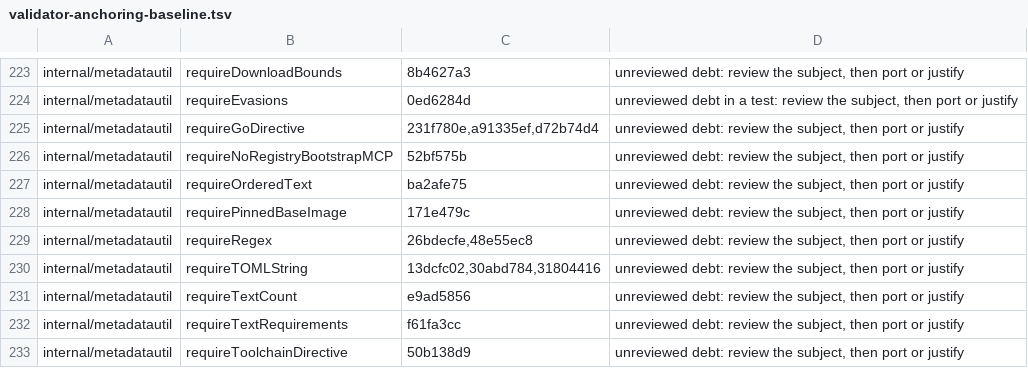
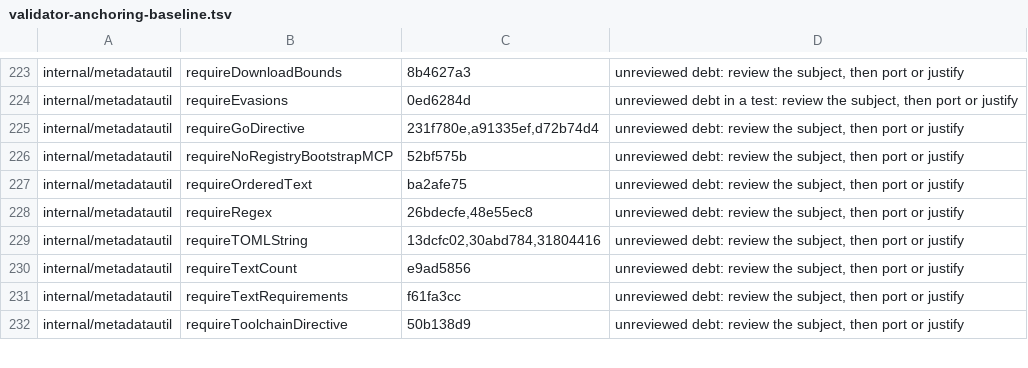
Before and after one commit to omkhar/workcell, a TSV file: policy/validator-anchoring-baseline.tsv, drawn as a sheet; only a part is shown, gaps mark what is left out.

```diff
--- a/policy/validator-anchoring-baseline.tsv
+++ b/policy/validator-anchoring-baseline.tsv
@@ -227,3 +227,2 @@ internal/metadatautil	requireNoRegistryBootstrapMCP	52bf575b	unreviewed debt: re
 internal/metadatautil	requireOrderedText	ba2afe75	unreviewed debt: review the subject, then port or justify
-internal/metadatautil	requirePinnedBaseImage	171e479c	unreviewed debt: review the subject, then port or justify
 internal/metadatautil	requireRegex	26bdecfe,48e55ec8	unreviewed debt: review the subject, then port or justify
```
Also changed, not shown: 2 other files.
